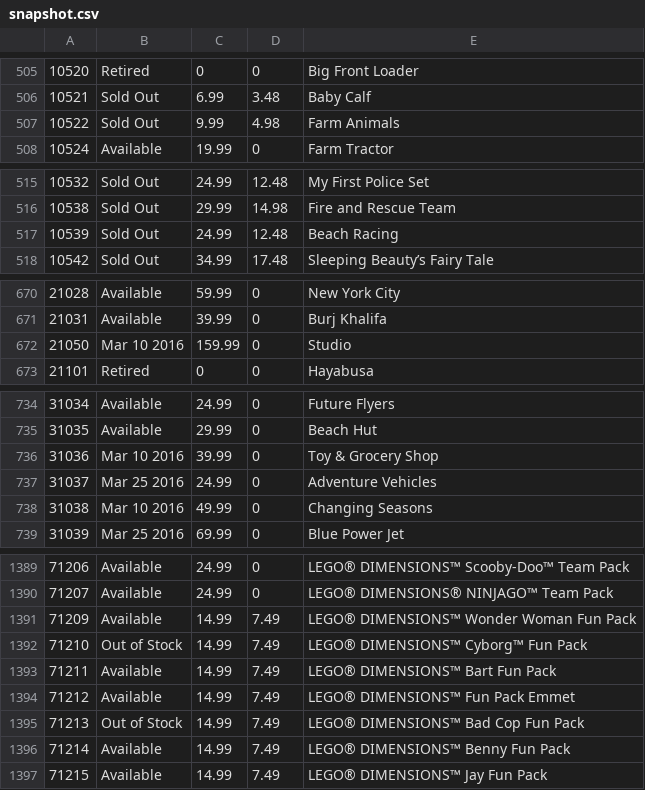
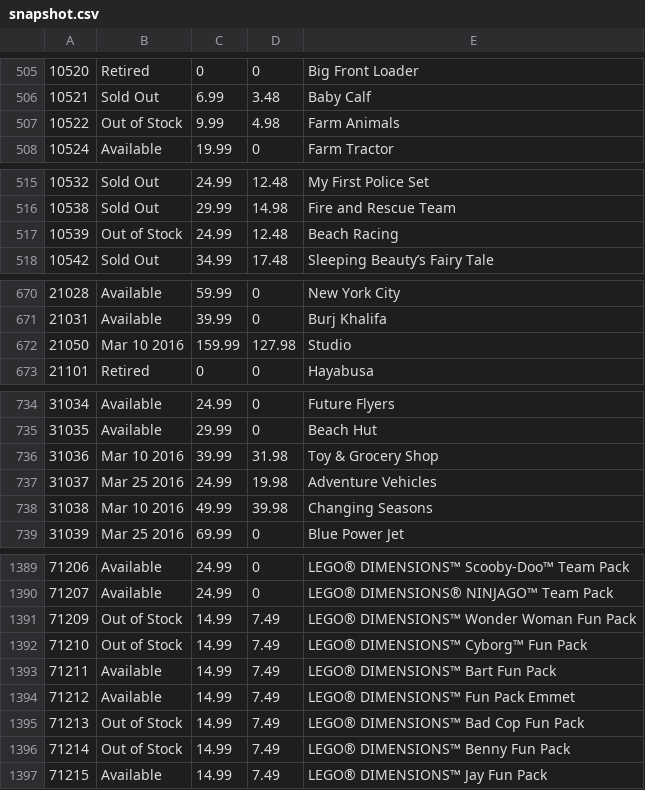
Before and after one commit to hokerlong/lego, a CSV file: lego_scan/snapshot.csv, drawn as a sheet; only a part is shown, gaps mark what is left out; the diff covers the shown part only.

Commit message:
update 201602240200 snapshot

```diff
--- a/lego_scan/snapshot.csv
+++ b/lego_scan/snapshot.csv
@@ -506,3 +506,3 @@
 10521,"Sold Out",6.99,3.48,"Baby Calf"
-10522,"Sold Out",9.99,4.98,"Farm Animals"
+10522,"Out of Stock",9.99,4.98,"Farm Animals"
 10524,"Available",19.99,0,"Farm Tractor"
@@ -516,3 +516,3 @@
 10538,"Sold Out",29.99,14.98,"Fire and Rescue Team"
-10539,"Sold Out",24.99,12.48,"Beach Racing"
+10539,"Out of Stock",24.99,12.48,"Beach Racing"
 10542,"Sold Out",34.99,17.48,"Sleeping Beauty’s Fairy Tale"
@@ -671,3 +671,3 @@
 21031,"Available",39.99,0,"Burj Khalifa"
-21050,"Mar 10 2016",159.99,0,"Studio"
+21050,"Mar 10 2016",159.99,127.98,"Studio"
 21101,"Retired",0,0,"Hayabusa"
@@ -735,5 +735,5 @@
 31035,"Available",29.99,0,"Beach Hut"
-31036,"Mar 10 2016",39.99,0,"Toy & Grocery Shop"
-31037,"Mar 25 2016",24.99,0,"Adventure Vehicles"
-31038,"Mar 10 2016",49.99,0,"Changing Seasons"
+31036,"Mar 10 2016",39.99,31.98,"Toy & Grocery Shop"
+31037,"Mar 25 2016",24.99,19.98,"Adventure Vehicles"
+31038,"Mar 10 2016",49.99,39.98,"Changing Seasons"
 31039,"Mar 25 2016",69.99,0,"Blue Power Jet"
@@ -1390,3 +1390,3 @@
 71207,"Available",24.99,0,"LEGO® DIMENSIONS® NINJAGO™ Team Pack"
-71209,"Available",14.99,7.49,"LEGO® DIMENSIONS™ Wonder Woman Fun Pack"
+71209,"Out of Stock",14.99,7.49,"LEGO® DIMENSIONS™ Wonder Woman Fun Pack"
 71210,"Out of Stock",14.99,7.49,"LEGO® DIMENSIONS™ Cyborg™ Fun Pack"
@@ -1395,3 +1395,3 @@
 71213,"Out of Stock",14.99,7.49,"LEGO® DIMENSIONS™ Bad Cop Fun Pack"
-71214,"Available",14.99,7.49,"LEGO® DIMENSIONS™ Benny Fun Pack"
+71214,"Out of Stock",14.99,7.49,"LEGO® DIMENSIONS™ Benny Fun Pack"
 71215,"Available",14.99,7.49,"LEGO® DIMENSIONS™ Jay Fun Pack"
```
Also changed, not shown: 8 edited cells elsewhere in this file.
